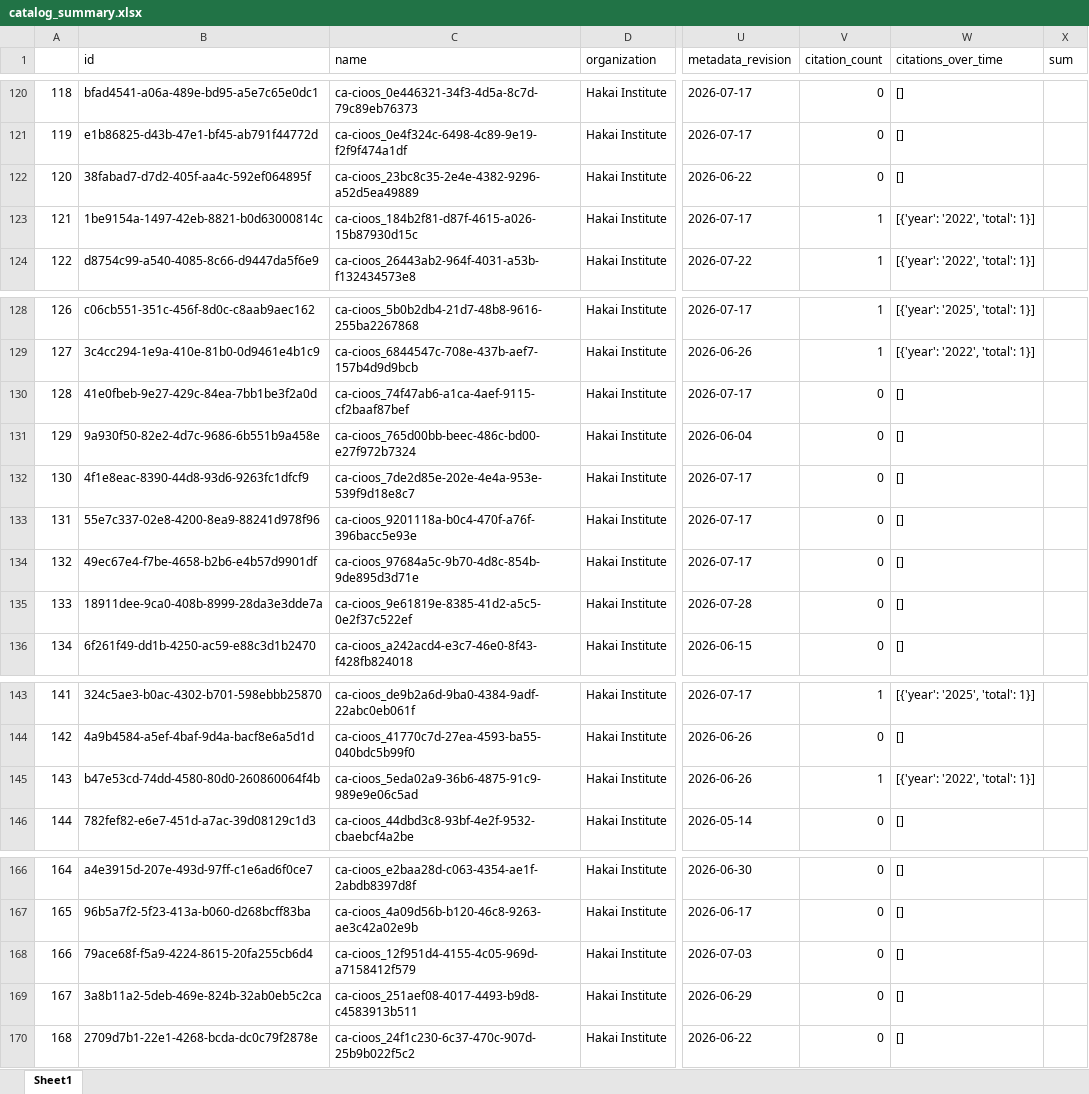
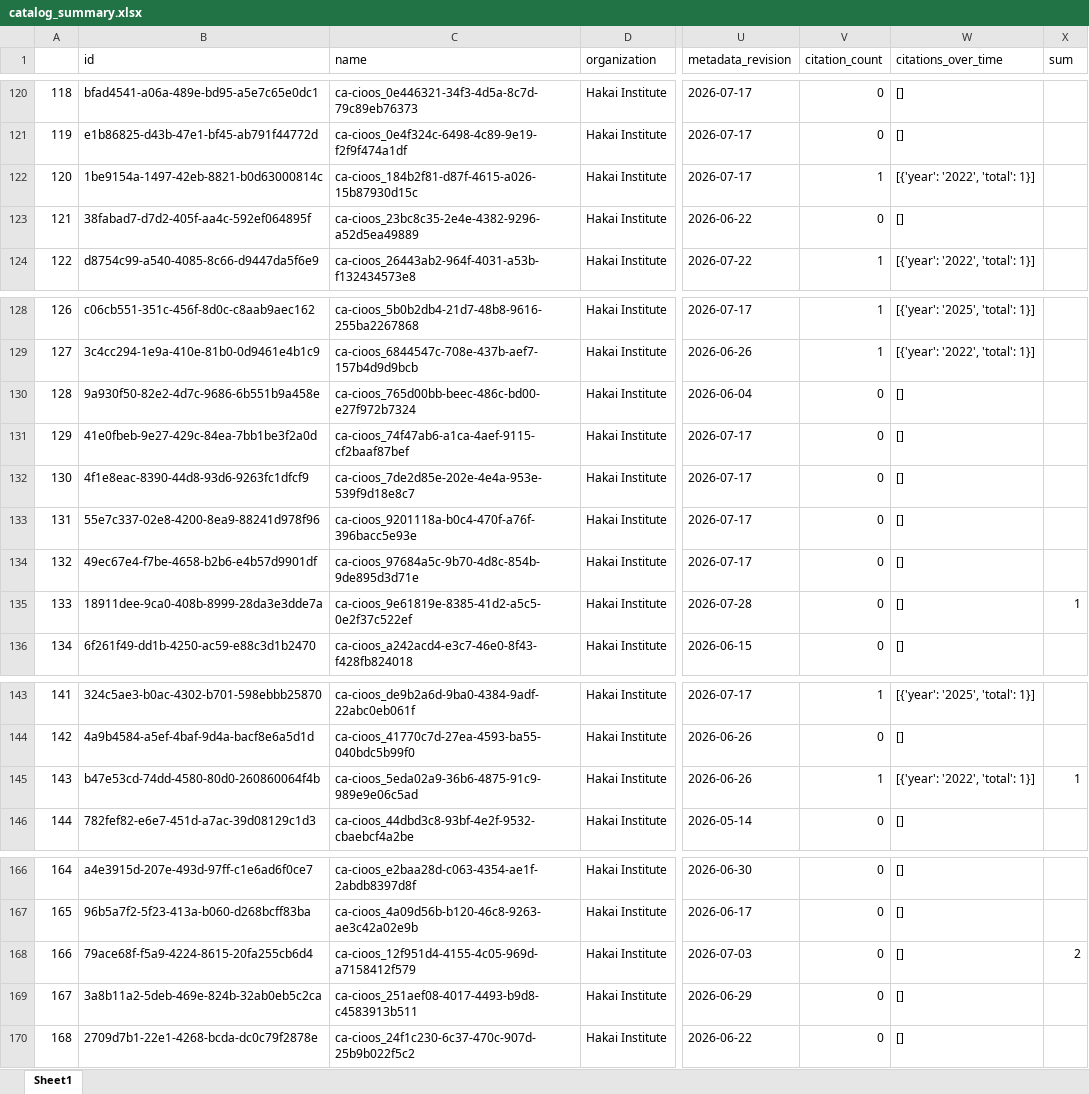
Before and after one commit to HakaiInstitute/hakai-ckan-records-checks, an Excel workbook: docs/catalog_summary.xlsx, sheet Sheet1, drawn as a sheet; only a part is shown, gaps mark what is left out; values as stored, in another font and other column widths than the file's, no borders; the diff covers the shown part only; the diff names each change by its address in the sheet, - before the commit and + after, or states it on an @@ line.

```diff
--- a/docs/catalog_summary.xlsx (sheet Sheet1)
+++ b/docs/catalog_summary.xlsx (sheet Sheet1)
@@ column A renumbered from row 32 down @@
@@ row 123 moved to row 122: 120 @@
@@ row 131 moved to row 130: 128 @@
-X135 (sum): (empty)
+X135 (sum): 1
-X145 (sum): (empty)
+X145 (sum): 1
-X168 (sum): (empty)
+X168 (sum): 2
```
Also changed, not shown: 2 added rows, 1 removed row and 3 moved rows elsewhere in this sheet, docs/issues_list.xlsx, 14 other files.
